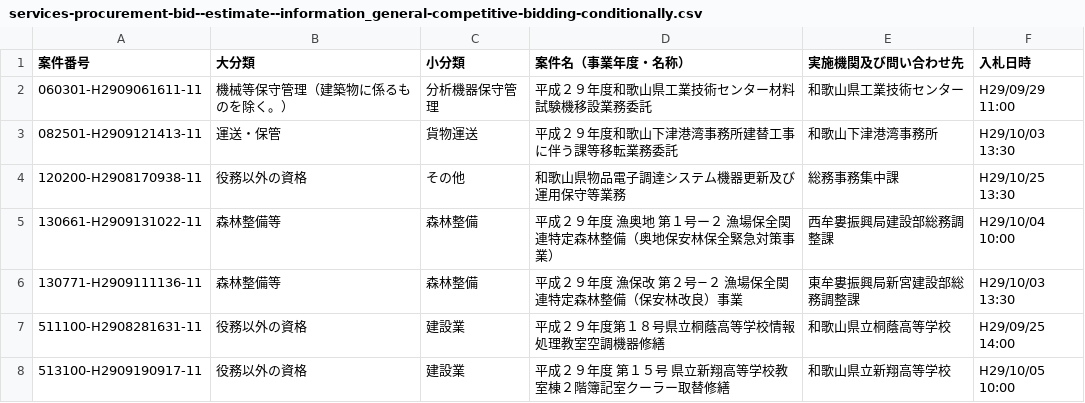
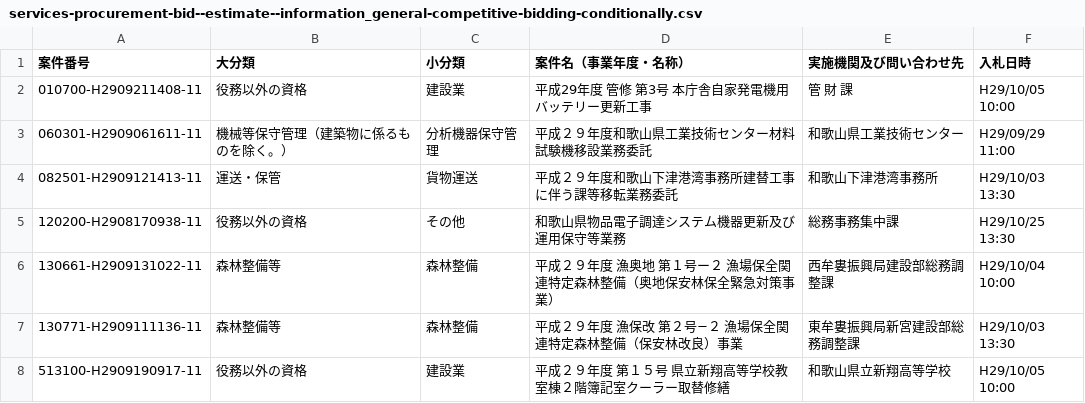
Before and after one commit to wakayama-pref-org/Services-procurement-bid--estimate--information_General-competitive-bidding-conditionally, a CSV file: csv/services-procurement-bid--estimate--information_general-competitive-bidding-conditionally.csv, drawn as a sheet; removed rows and columns are numbered as before the commit, all else as after; the diff names each change by its address in the sheet, - before the commit and + after, or states it on an @@ line.

```diff
--- a/csv/services-procurement-bid--estimate--information_general-competitive-bidding-conditionally.csv
+++ b/csv/services-procurement-bid--estimate--information_general-competitive-bidding-conditionally.csv
+row 2: 010700-H2909211408-11 | 役務以外の資格 | 建設業 | 平成29年度 管修 第3号 本庁舎自家発電機用バッテリー更新工事 | 管 財 課 | H29/10/05 10:00
-row 7: 511100-H2908281631-11 | 役務以外の資格 | 建設業 | 平成２９年度第１８号県立桐蔭高等学校情報処理教室空調機器修繕 | 和歌山県立桐蔭高等学校 | H29/09/25 14:00
```
Also changed, not shown: 1 other file.
